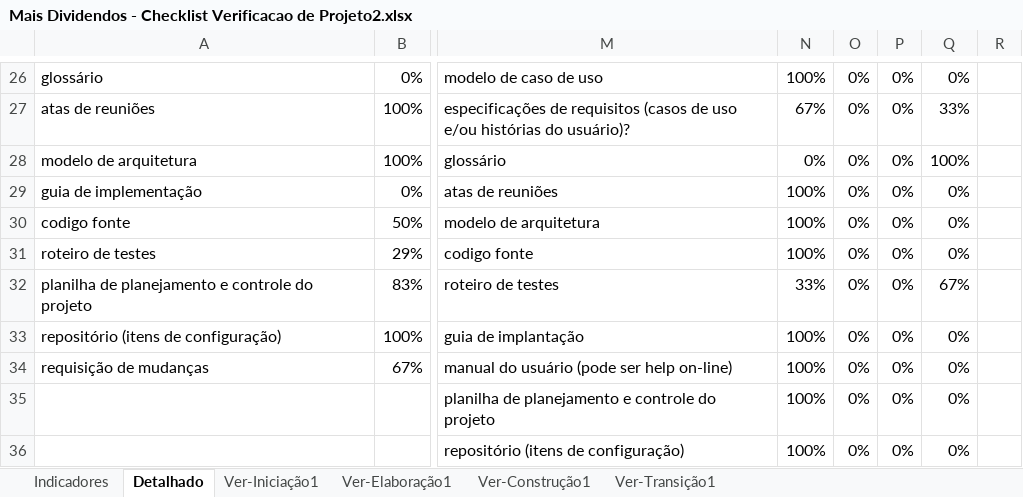
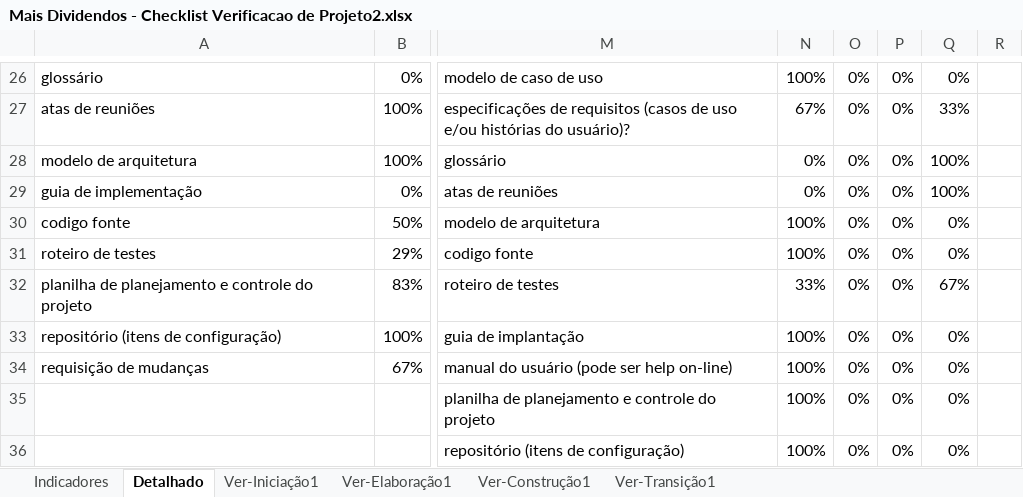
Before and after one commit to alvescode/prj-mais-dividendos, an Excel workbook: Gerenciamento de Projeto/Mais Dividendos - Checklist Verificacao de Projeto2.xlsx, sheet Detalhado, drawn as a sheet; only a part is shown, gaps mark what is left out; values as stored, in another font and other column widths than the file's, no borders; charts and pictures not drawn; the diff names each change by its address in the sheet, - before the commit and + after, or states it on an @@ line.

```diff
--- a/Gerenciamento de Projeto/Mais Dividendos - Checklist Verificacao de Projeto2.xlsx (sheet Detalhado)
+++ b/Gerenciamento de Projeto/Mais Dividendos - Checklist Verificacao de Projeto2.xlsx (sheet Detalhado)
-N29: 100%
+N29: 0%
-Q29: 0%
+Q29: 100%
```
Also changed, not shown: sheet Ver-Transição1, charts or pictures, Desenvolvimento/4.Teste/Mais Dividendos - Roteiro de Testes.xlsx.
